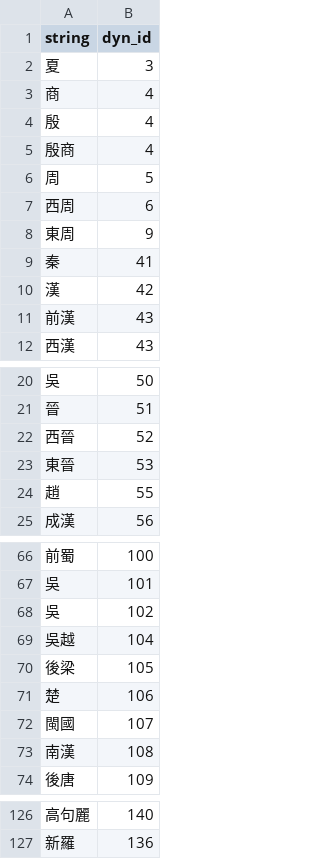
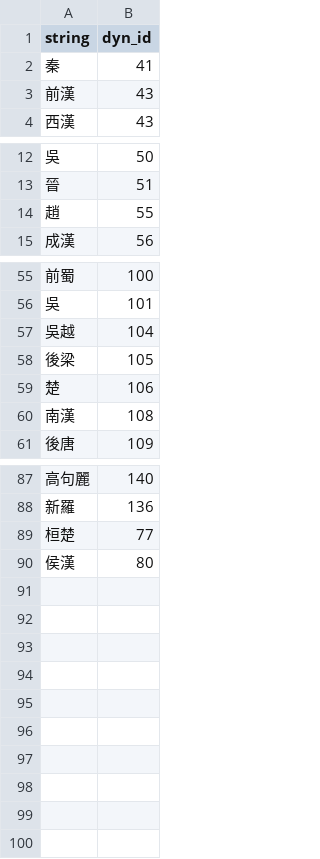
Before and after one commit to PotatoSinology/sanmiao, a CSV file: src/sanmiao/data/dynasty_tags.csv, drawn as a sheet; only a part is shown, gaps mark what is left out; the diff covers the shown part only.

```diff
--- a/src/sanmiao/data/dynasty_tags.csv
+++ b/src/sanmiao/data/dynasty_tags.csv
@@ -1,11 +1,3 @@
 string,dyn_id
-夏,3
-商,4
-殷,4
-殷商,4
-周,5
-西周,6
-東周,9
 秦,41
-漢,42
 前漢,43
@@ -21,4 +13,2 @@ string,dyn_id
 晉,51
-西晉,52
-東晉,53
 趙,55
@@ -67,3 +56,2 @@ string,dyn_id
 吳,101
-吳,102
 吳越,104
@@ -71,3 +59,2 @@ string,dyn_id
 楚,106
-閩國,107
 南漢,108
@@ -127 +88,3 @@ string,dyn_id
 新羅,136
+桓楚,77
+侯漢,80
```
Also changed, not shown: 27 removed rows elsewhere in this file, src/sanmiao/data/dynasty_table_dump.csv, src/sanmiao/data/rul_can_name.csv, 8 other files.
